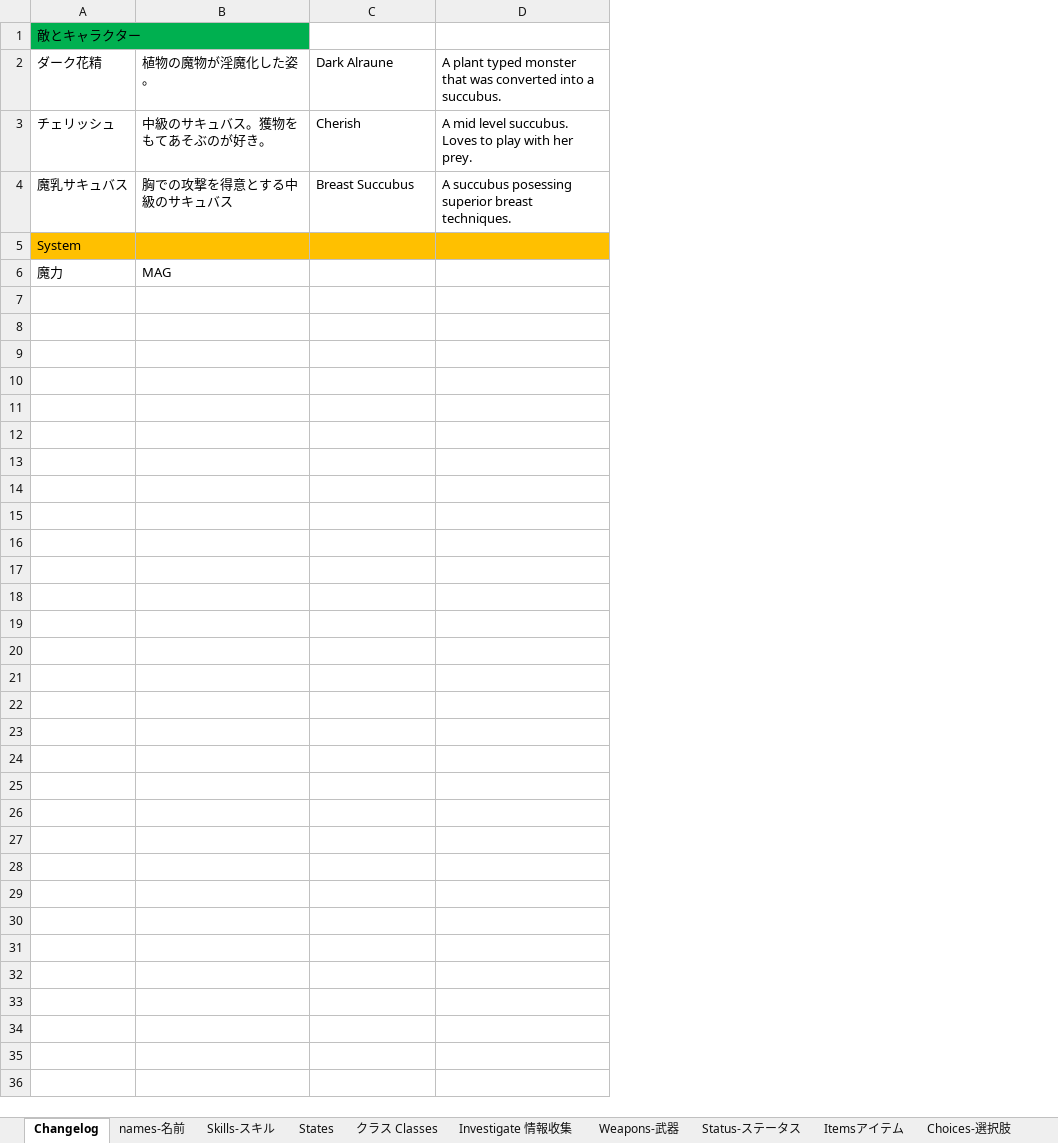
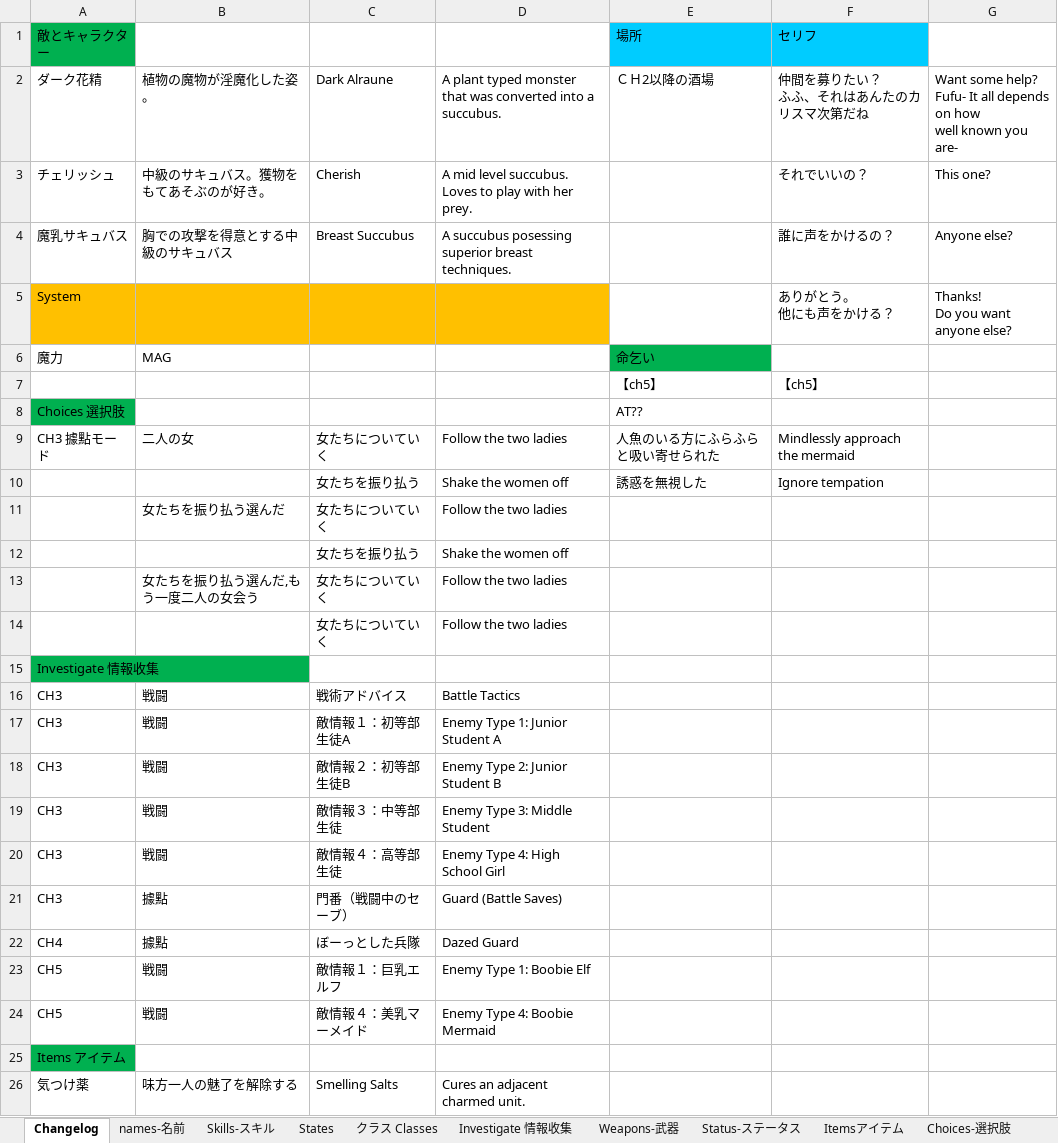
Before and after one commit to Giratena/Succubus-Senki-Translation-Project, an Excel workbook: 固有名詞 (Literally everything else).xlsx, sheet Changelog, drawn as a sheet; values as stored, in another font and other column widths than the file's, no borders; ↵ is a line break in a cell; the diff names each change by its address in the sheet, - before the commit and + after, or states it on an @@ line.

```diff
--- a/固有名詞 (Literally everything else).xlsx (sheet Changelog)
+++ b/固有名詞 (Literally everything else).xlsx (sheet Changelog)
+column E, rows 1-6: 場所 | ＣＨ2以降の酒場 |  |  |  | 命乞い
+column F, rows 1-5: セリフ | 仲間を募りたい？ ↵ ふふ、それはあんたのカリスマ次第だね | それでいいの？ | 誰に声をかけるの？ | ありがとう。 ↵ 他にも声をかける？
+column G, rows 2-5: Want some help? ↵ Fufu- It all depends on how ↵ well known you are- | This one? | Anyone else? | Thanks! ↵ Do you want anyone else?
+row 7:  |  |  |  | 【ch5】 | 【ch5】
+row 8: Choices 選択肢 |  |  |  | AT??
+row 9: CH3 據點モード | 二人の女 | 女たちについていく | Follow the two ladies | 人魚のいる方にふらふらと吸い寄せられた | Mindlessly approach the mermaid
+row 10:  |  | 女たちを振り払う | Shake the women off | 誘惑を無視した | Ignore tempation
+row 11:  | 女たちを振り払う選んだ | 女たちについていく | Follow the two ladies
+row 12:  |  | 女たちを振り払う | Shake the women off
+row 13:  | 女たちを振り払う選んだ,もう一度二人の女会う | 女たちについていく | Follow the two ladies
+row 14:  |  | 女たちについていく | Follow the two ladies
+row 15: Investigate 情報收集
+row 16: CH3 | 戦闘 | 戦術アドバイス | Battle Tactics
+row 17: CH3 | 戦闘 | 敵情報１：初等部生徒A | Enemy Type 1: Junior Student A
+row 18: CH3 | 戦闘 | 敵情報２：初等部生徒B | Enemy Type 2: Junior Student B
+row 19: CH3 | 戦闘 | 敵情報３：中等部生徒 | Enemy Type 3: Middle Student
+row 20: CH3 | 戦闘 | 敵情報４：高等部生徒 | Enemy Type 4: High School Girl
+row 21: CH3 | 據點 | 門番（戦闘中のセーブ） | Guard (Battle Saves)
+row 22: CH4 | 據點 | ぼーっとした兵隊 | Dazed Guard
+row 23: CH5 | 戦闘 | 敵情報１：巨乳エルフ | Enemy Type 1: Boobie Elf
+row 24: CH5 | 戦闘 | 敵情報４：美乳マーメイド | Enemy Type 4: Boobie Mermaid
+row 25: Items アイテム
+row 26: 気つけ薬 | 味方一人の魅了を解除する | Smelling Salts | Cures an adjacent charmed unit.
```
Also changed, not shown: sheet Spare-命乞いリスト, sheet Investigate 情報收集, other sheet tabs, 2 other files.
